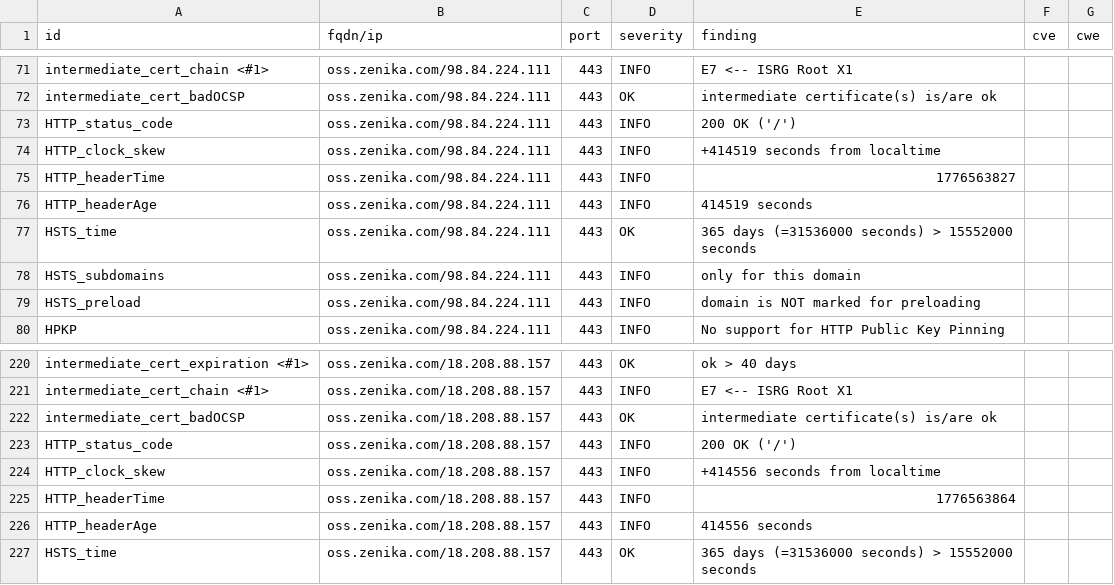
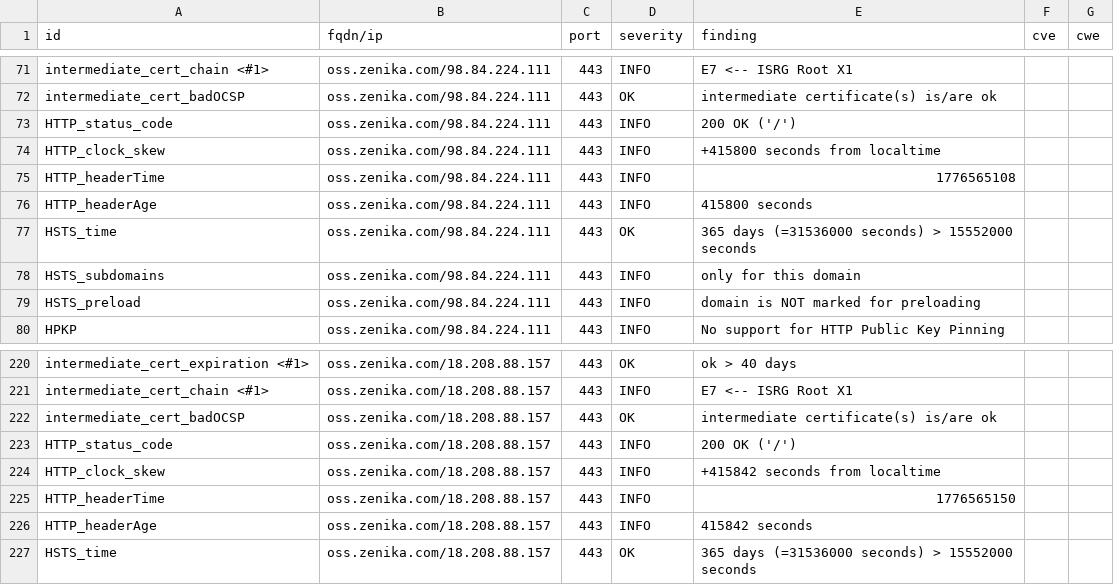
Before and after one commit to arthurzenika/dashlord-zenika, a CSV file: results/aHR0cHM6Ly9vc3MuemVuaWthLmNvbQ==/testssl.csv, drawn as a sheet; only a part is shown, gaps mark what is left out.

```diff
--- a/results/aHR0cHM6Ly9vc3MuemVuaWthLmNvbQ==/testssl.csv
+++ b/results/aHR0cHM6Ly9vc3MuemVuaWthLmNvbQ==/testssl.csv
@@ -73,5 +73,5 @@
 "HTTP_status_code","oss.zenika.com/98.84.224.111","443","INFO","200 OK ('/')","",""
-"HTTP_clock_skew","oss.zenika.com/98.84.224.111","443","INFO","+414519 seconds from localtime","",""
-"HTTP_headerTime","oss.zenika.com/98.84.224.111","443","INFO","1776563827","",""
-"HTTP_headerAge","oss.zenika.com/98.84.224.111","443","INFO","414519 seconds","",""
+"HTTP_clock_skew","oss.zenika.com/98.84.224.111","443","INFO","+415800 seconds from localtime","",""
+"HTTP_headerTime","oss.zenika.com/98.84.224.111","443","INFO","1776565108","",""
+"HTTP_headerAge","oss.zenika.com/98.84.224.111","443","INFO","415800 seconds","",""
 "HSTS_time","oss.zenika.com/98.84.224.111","443","OK","365 days (=31536000 seconds) > 15552000 seconds","",""
@@ -223,5 +223,5 @@
 "HTTP_status_code","oss.zenika.com/18.208.88.157","443","INFO","200 OK ('/')","",""
-"HTTP_clock_skew","oss.zenika.com/18.208.88.157","443","INFO","+414556 seconds from localtime","",""
-"HTTP_headerTime","oss.zenika.com/18.208.88.157","443","INFO","1776563864","",""
-"HTTP_headerAge","oss.zenika.com/18.208.88.157","443","INFO","414556 seconds","",""
+"HTTP_clock_skew","oss.zenika.com/18.208.88.157","443","INFO","+415842 seconds from localtime","",""
+"HTTP_headerTime","oss.zenika.com/18.208.88.157","443","INFO","1776565150","",""
+"HTTP_headerAge","oss.zenika.com/18.208.88.157","443","INFO","415842 seconds","",""
 "HSTS_time","oss.zenika.com/18.208.88.157","443","OK","365 days (=31536000 seconds) > 15552000 seconds","",""
```
Also changed, not shown: 10 other files.
